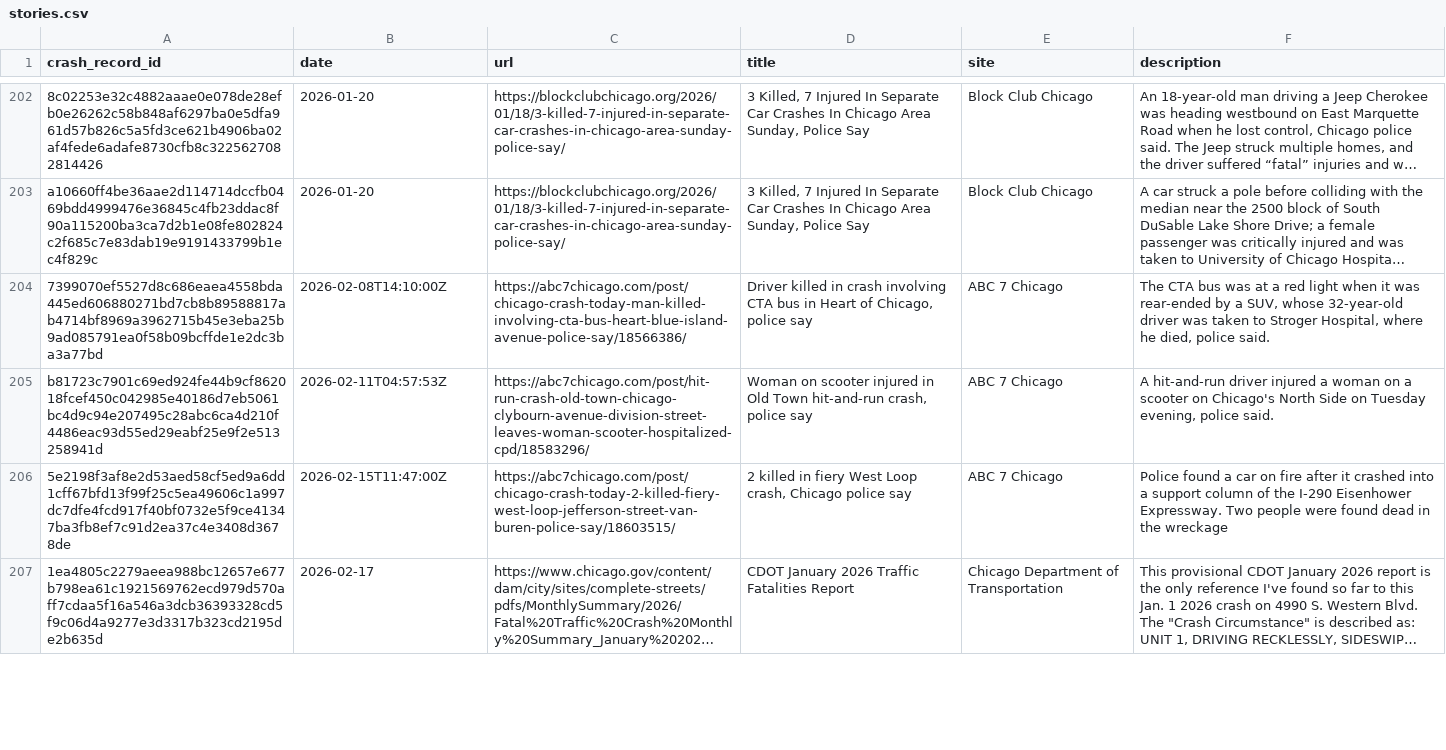
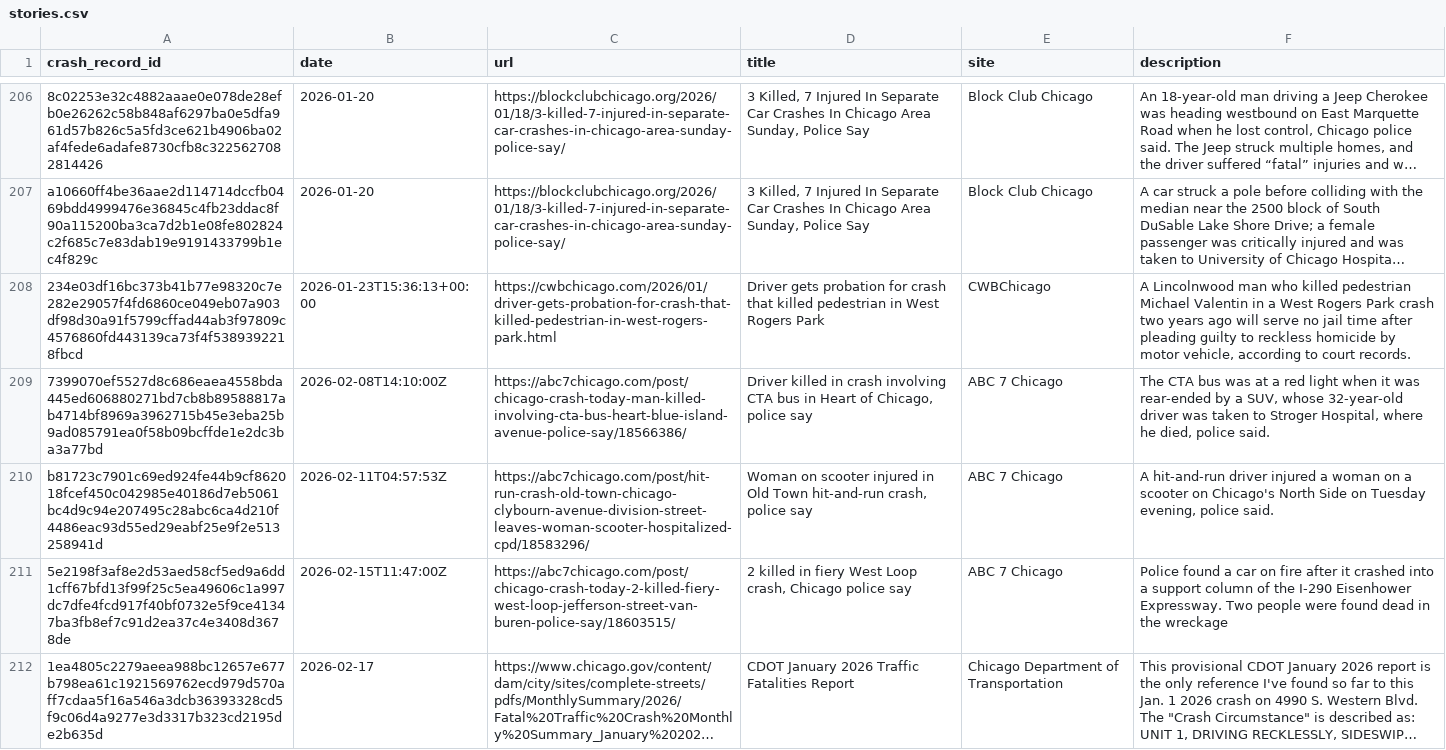
Before and after one commit to crashstop/crash-stories, a CSV file: stories.csv, drawn as a sheet; only a part is shown, gaps mark what is left out; long unchanged cells end in …; the diff covers the shown part only; the diff names each change by its address in the sheet, - before the commit and + after, or states it on an @@ line.

```diff
--- a/stories.csv
+++ b/stories.csv
+row 208: 234e03df16bc373b41b77e98320c7e282e29057f4fd6860ce049eb07a903df98d30a91f5799cffad44ab3f97809c4576860fd443139ca73f4f5389392218fbcd | 2026-01-23T15:36:13+00:00 | https://cwbchicago.com/2026/01/driver-gets-probation-for-crash-that-killed-pedestrian-in-west-rogers-park.html | Driver gets probation for crash that killed pedestrian in West Rogers Park | CWBChicago | A Lincolnwood man who killed pedestrian Michael Valentin in a West Rogers Park crash two years ago will serve no jail time after pleading guilty to reckless homicide by motor vehicle, according to court records.
```
Also changed, not shown: 4 added rows and 1 edited cell elsewhere in this file, 3 other files.
